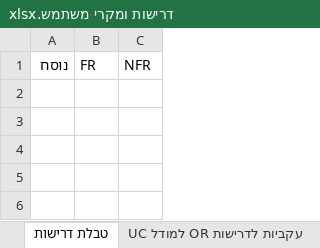
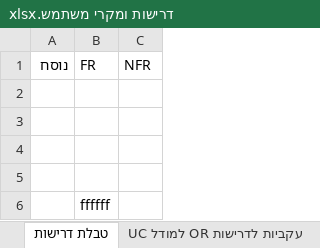
Before and after one commit to yoavs111/end-study-project, an Excel workbook: דרישות ומקרי משתמש.xlsx, sheet טבלת דרישות, drawn as a sheet; values as stored, in another font and other column widths than the file's, no borders; the diff names each change by its address in the sheet, - before the commit and + after, or states it on an @@ line.

Commit message:
exel test (add after closing the file)

```diff
--- a/דרישות ומקרי משתמש.xlsx (sheet טבלת דרישות)
+++ b/דרישות ומקרי משתמש.xlsx (sheet טבלת דרישות)
+row 2: (empty)
+row 3: (empty)
+row 4: (empty)
+row 5: (empty)
+row 6:  | ffffff
```
